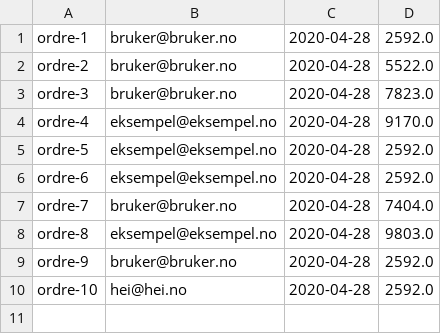
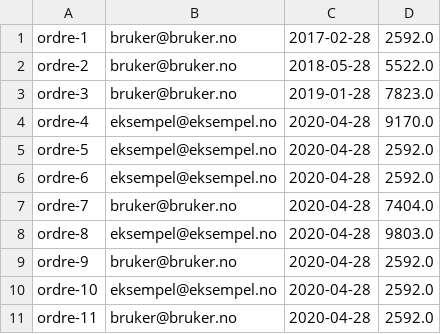
Before and after one commit to hannahmme/SemesteroppgaveDATA1600, a CSV file: src/datamaskin/sentOrdersPath/allOrders.csv, drawn as a sheet.

```diff
--- a/src/datamaskin/sentOrdersPath/allOrders.csv
+++ b/src/datamaskin/sentOrdersPath/allOrders.csv
@@ -1,4 +1,4 @@
-ordre-1;bruker@bruker.no;2020-04-28;2592.0
-ordre-2;bruker@bruker.no;2020-04-28;5522.0
-ordre-3;bruker@bruker.no;2020-04-28;7823.0
+ordre-1;bruker@bruker.no;2017-02-28;2592.0
+ordre-2;bruker@bruker.no;2018-05-28;5522.0
+ordre-3;bruker@bruker.no;2019-01-28;7823.0
 ordre-4;eksempel@eksempel.no;2020-04-28;9170.0
@@ -9,2 +9,3 @@ ordre-8;eksempel@eksempel.no;2020-04-28;9803.0
 ordre-9;bruker@bruker.no;2020-04-28;2592.0
-ordre-10;hei@hei.no;2020-04-28;2592.0
+ordre-10;eksempel@eksempel.no;2020-04-28;2592.0
+ordre-11;bruker@bruker.no;2020-04-28;2592.0
```
Also changed, not shown: 12 other files.
